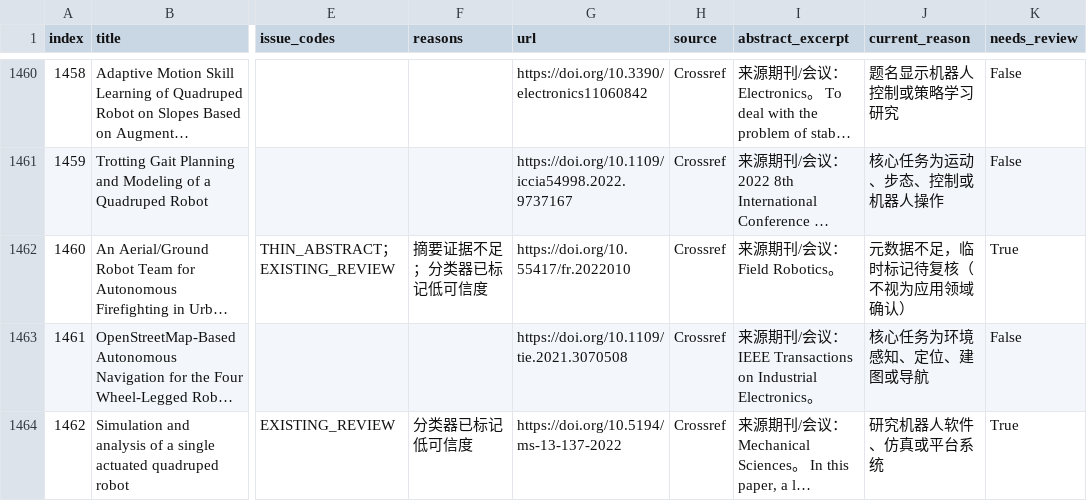
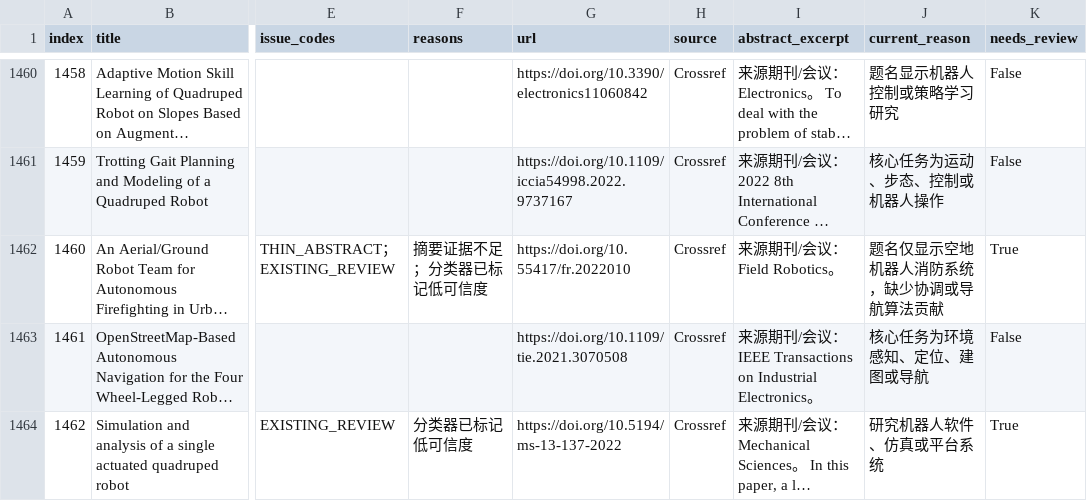
Before and after one commit to 754wu/special-robot-radar, a CSV file: docs/classification_audit.csv, drawn as a sheet; only a part is shown, gaps mark what is left out; long unchanged cells end in …; the diff covers the shown part only; the diff names each change by its address in the sheet, - before the commit and + after, or states it on an @@ line.

```diff
--- a/docs/classification_audit.csv
+++ b/docs/classification_audit.csv
-J1462 (current_reason): 元数据不足，临时标记待复核（不视为应用领域确认）
+J1462 (current_reason): 题名仅显示空地机器人消防系统，缺少协调或导航算法贡献
```
Also changed, not shown: 10 edited cells elsewhere in this file, 8 other files.
